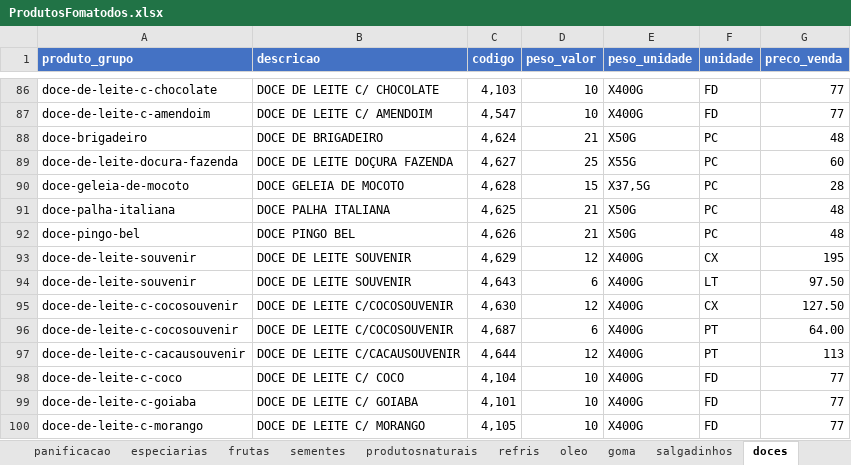
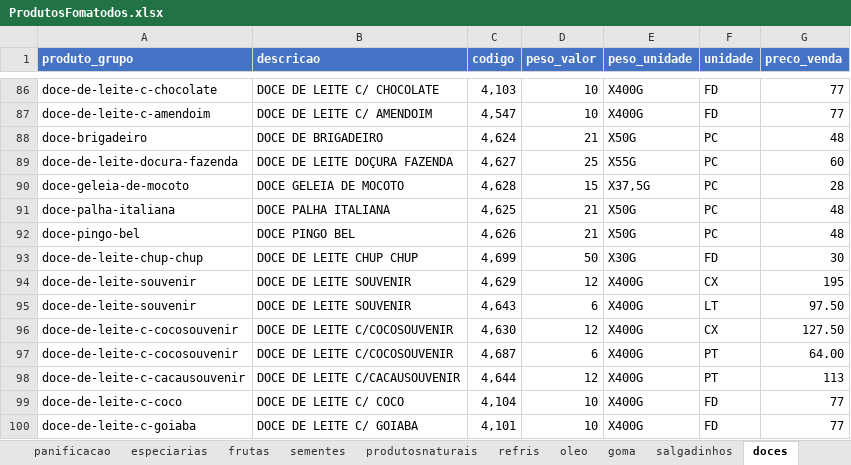
Before and after one commit to MuriloBastos6/Lista-de-Produtos-Bourached, an Excel workbook: data/ProdutosFomatodos.xlsx, sheet doces, drawn as a sheet; only a part is shown, gaps mark what is left out; the shorter side is filled out with more unchanged rows; values as stored, in another font and other column widths than the file's, no borders; the diff names each change by its address in the sheet, - before the commit and + after, or states it on an @@ line.

```diff
--- a/data/ProdutosFomatodos.xlsx (sheet doces)
+++ b/data/ProdutosFomatodos.xlsx (sheet doces)
+row 93: doce-de-leite-chup-chup | DOCE DE LEITE CHUP CHUP | 4,699 | 50 | X30G | FD | 30
```
Also changed, not shown: sheet especiarias, sheet cha, sheet frutas, 5 other files.
